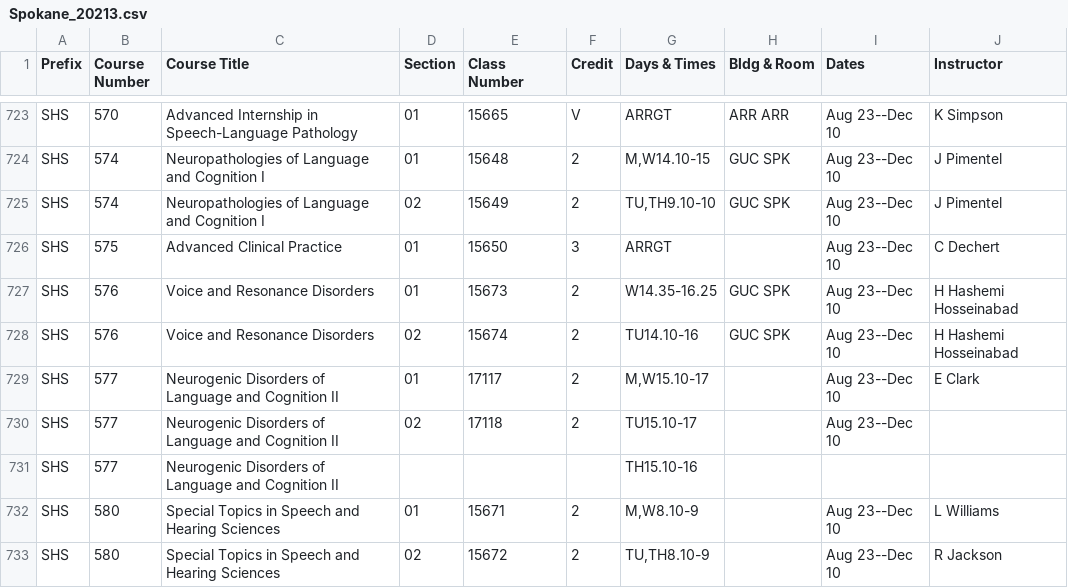
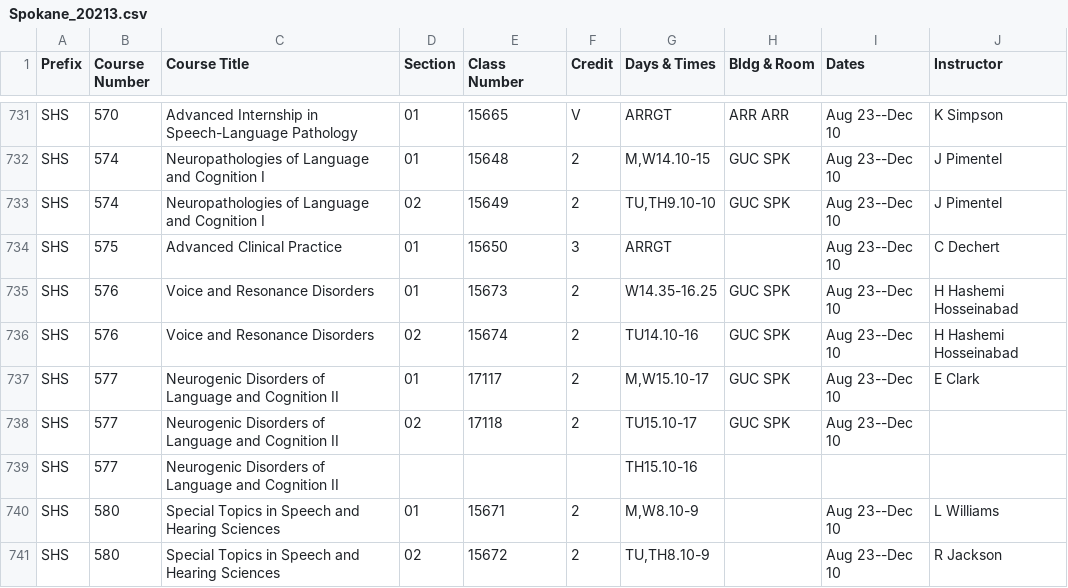
Before and after one commit to shinyamagami/WSU_courses, a CSV file: outputs/Spokane_20213.csv, drawn as a sheet; only a part is shown, gaps mark what is left out; the diff covers the shown part only.

```diff
--- a/outputs/Spokane_20213.csv
+++ b/outputs/Spokane_20213.csv
@@ -728,4 +736,4 @@ SHS,576,Voice and Resonance Disorders,01,15673,2,W14.35-16.25,GUC SPK,Aug 23--De
 SHS,576,Voice and Resonance Disorders,02,15674,2,TU14.10-16,GUC SPK,Aug 23--Dec 10,H Hashemi Hosseinabad
-SHS,577,Neurogenic Disorders of Language and Cognition II,01,17117,2,"M,W15.10-17","",Aug 23--Dec 10,E Clark
-SHS,577,Neurogenic Disorders of Language and Cognition II,02,17118,2,TU15.10-17,"",Aug 23--Dec 10,""
+SHS,577,Neurogenic Disorders of Language and Cognition II,01,17117,2,"M,W15.10-17",GUC SPK,Aug 23--Dec 10,E Clark
+SHS,577,Neurogenic Disorders of Language and Cognition II,02,17118,2,TU15.10-17,GUC SPK,Aug 23--Dec 10,""
 SHS,577,Neurogenic Disorders of Language and Cognition II,"","","",TH15.10-16,"","",""
```
Also changed, not shown: 8 added rows and 3 edited cells elsewhere in this file, outputs/Everett_20211.csv, outputs/Pullman_20213.csv, 16 other files.
